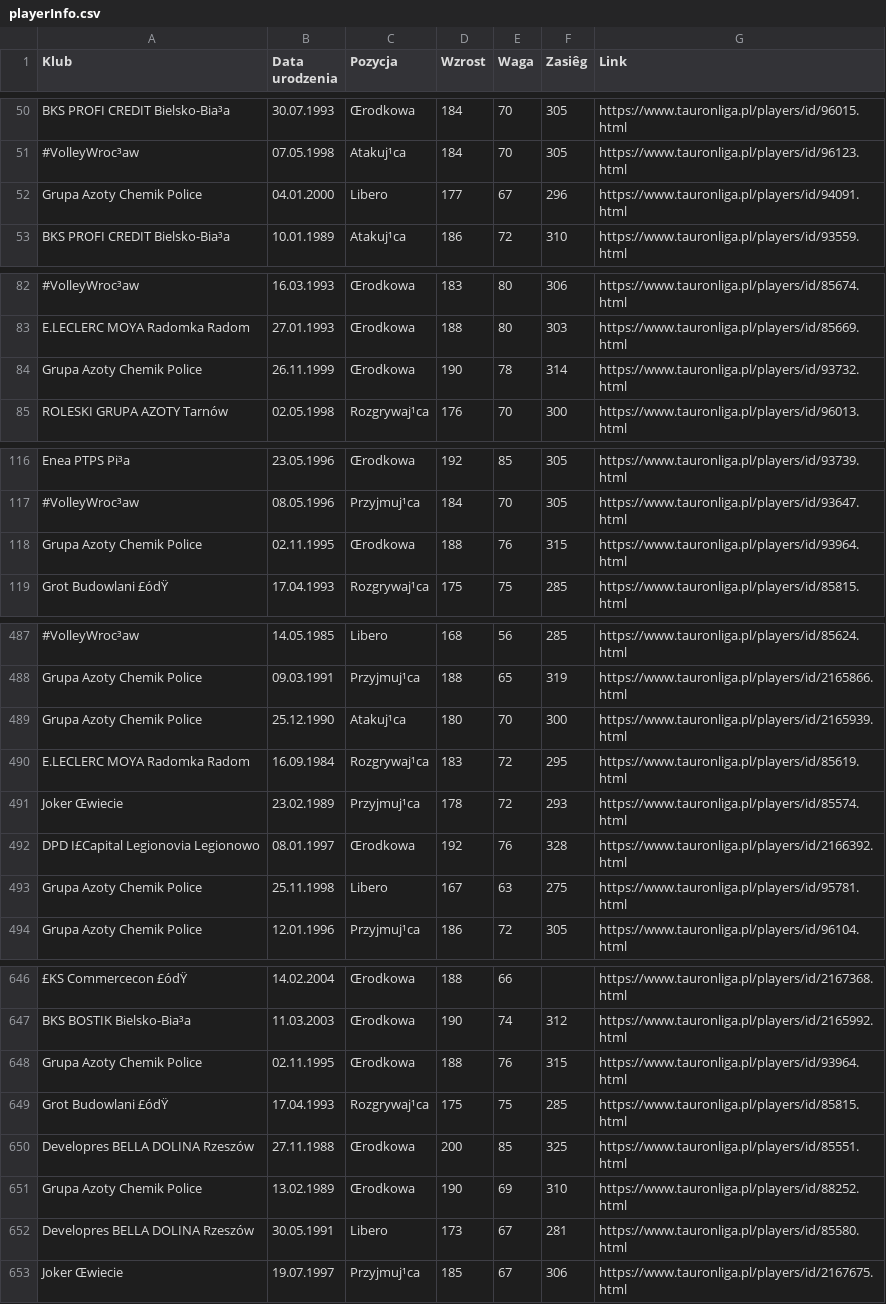
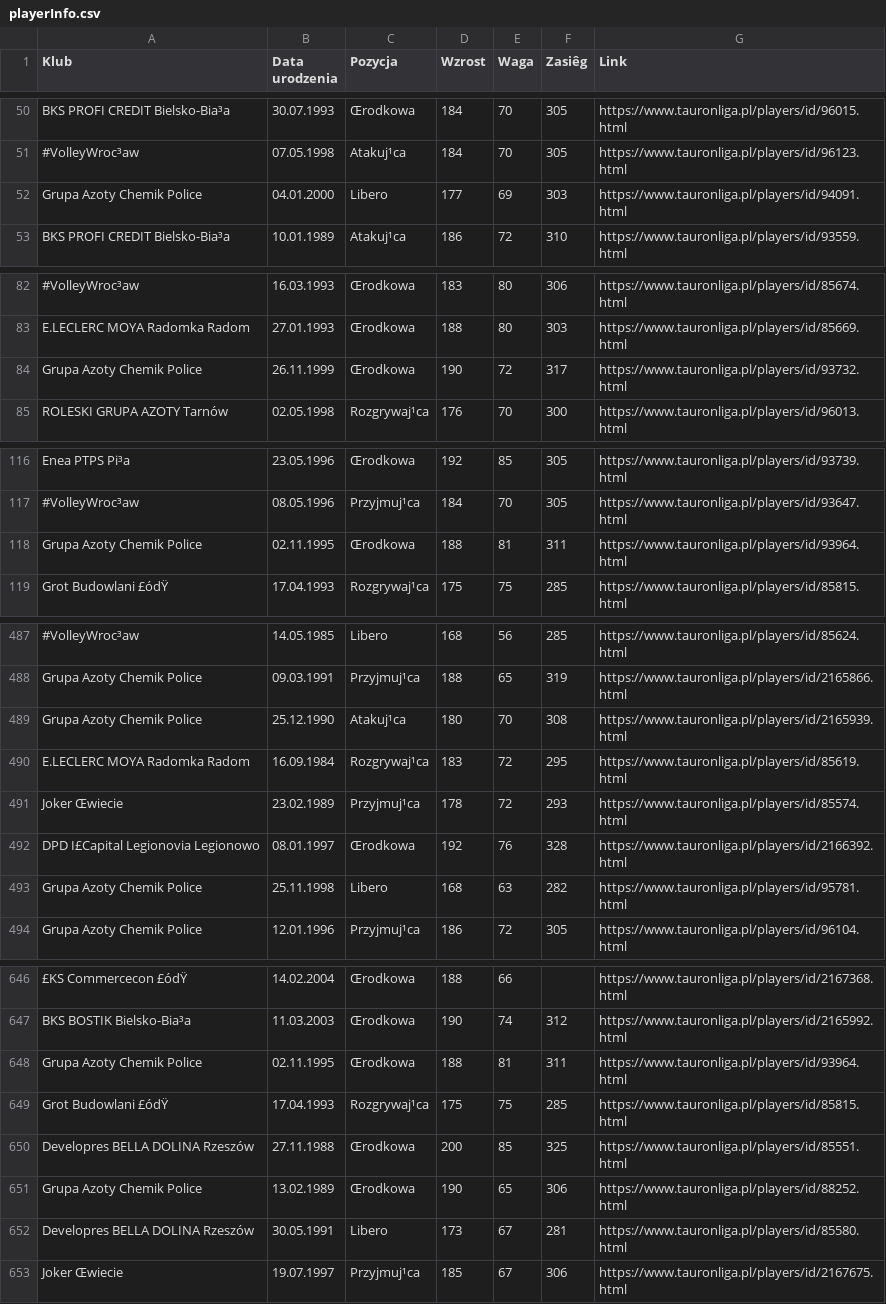
Before and after one commit to osuchtk/Polish-Tauron-Liga, a CSV file: CSV/playerInfo.csv, drawn as a sheet; only a part is shown, gaps mark what is left out; the diff covers the shown part only; the diff names each change by its address in the sheet, - before the commit and + after, or states it on an @@ line.

```diff
--- a/CSV/playerInfo.csv
+++ b/CSV/playerInfo.csv
-E52 (Waga): 67
+E52 (Waga): 69
-F52 (Zasiêg): 296
+F52 (Zasiêg): 303
-E84 (Waga): 78
+E84 (Waga): 72
-F84 (Zasiêg): 314
+F84 (Zasiêg): 317
-E118 (Waga): 76
+E118 (Waga): 81
-F118 (Zasiêg): 315
+F118 (Zasiêg): 311
-F489 (Zasiêg): 300
+F489 (Zasiêg): 308
-D493 (Wzrost): 167
+D493 (Wzrost): 168
-F493 (Zasiêg): 275
+F493 (Zasiêg): 282
-E648 (Waga): 76
+E648 (Waga): 81
-F648 (Zasiêg): 315
+F648 (Zasiêg): 311
-E651 (Waga): 69
+E651 (Waga): 65
-F651 (Zasiêg): 310
+F651 (Zasiêg): 306
```
Also changed, not shown: 53 edited cells elsewhere in this file.
